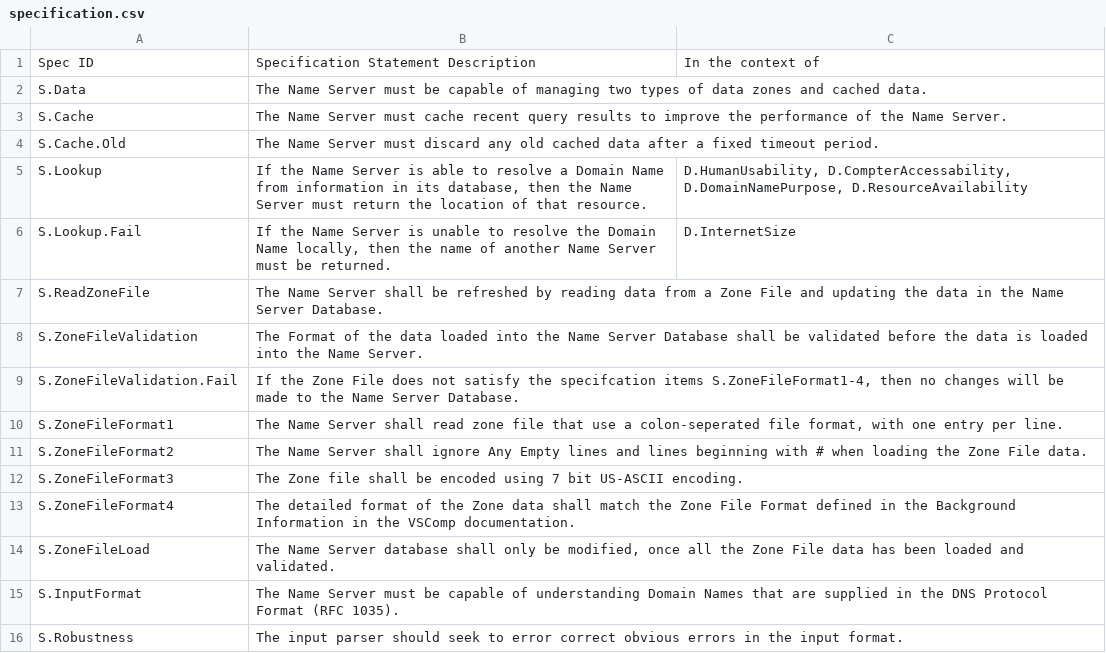
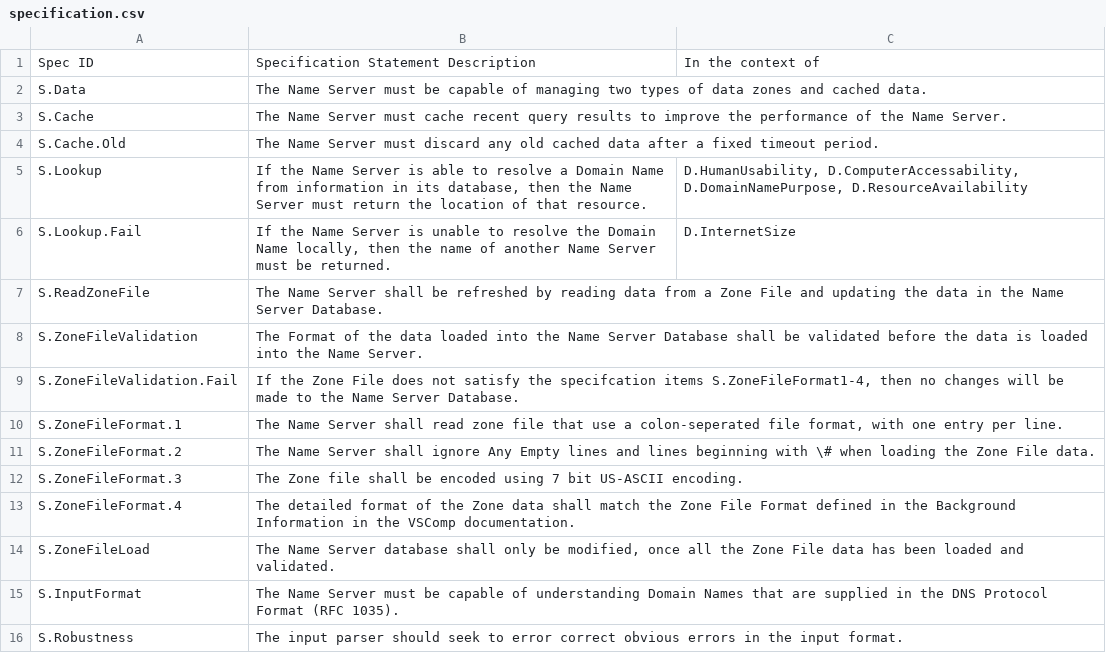
Before and after one commit to yannickmoy/spark_vstte_2013, a CSV file: dns_server/dsr/specification.csv, drawn as a sheet.

```diff
--- a/dns_server/dsr/specification.csv
+++ b/dns_server/dsr/specification.csv
@@ -4,3 +4,3 @@ S.Cache,The Name Server must cache recent query results to improve the performan
 S.Cache.Old,The Name Server must discard any old cached data after a fixed timeout period.,
-S.Lookup,"If the Name Server is able to resolve a Domain Name from information in its database, then the Name Server must return the location of that resource.","D.HumanUsability, D.CompterAccessability, D.DomainNamePurpose, D.ResourceAvailability"
+S.Lookup,"If the Name Server is able to resolve a Domain Name from information in its database, then the Name Server must return the location of that resource.","D.HumanUsability, D.ComputerAccessability, D.DomainNamePurpose, D.ResourceAvailability"
 S.Lookup.Fail,"If the Name Server is unable to resolve the Domain Name locally, then the name of another Name Server must be returned.",D.InternetSize
@@ -9,6 +9,6 @@ S.ZoneFileValidation,The Format of the data loaded into the Name Server Database
 S.ZoneFileValidation.Fail,"If the Zone File does not satisfy the specifcation items S.ZoneFileFormat1-4, then no changes will be made to the Name Server Database.",
-S.ZoneFileFormat1,"The Name Server shall read zone file that use a colon-seperated file format, with one entry per line.",
-S.ZoneFileFormat2,The Name Server shall ignore Any Empty lines and lines beginning with # when loading the Zone File data.,
-S.ZoneFileFormat3,The Zone file shall be encoded using 7 bit US-ASCII encoding.,
-S.ZoneFileFormat4,The detailed format of the Zone data shall match the Zone File Format defined in the Background Information in the VSComp documentation.,
+S.ZoneFileFormat.1,"The Name Server shall read zone file that use a colon-seperated file format, with one entry per line.",
+S.ZoneFileFormat.2,The Name Server shall ignore Any Empty lines and lines beginning with \# when loading the Zone File data.,
+S.ZoneFileFormat.3,The Zone file shall be encoded using 7 bit US-ASCII encoding.,
+S.ZoneFileFormat.4,The detailed format of the Zone data shall match the Zone File Format defined in the Background Information in the VSComp documentation.,
 S.ZoneFileLoad,"The Name Server database shall only be modified, once all the Zone File data has been loaded and validated.",
```
Also changed, not shown: dns_server/dsr/requirements.csv.
